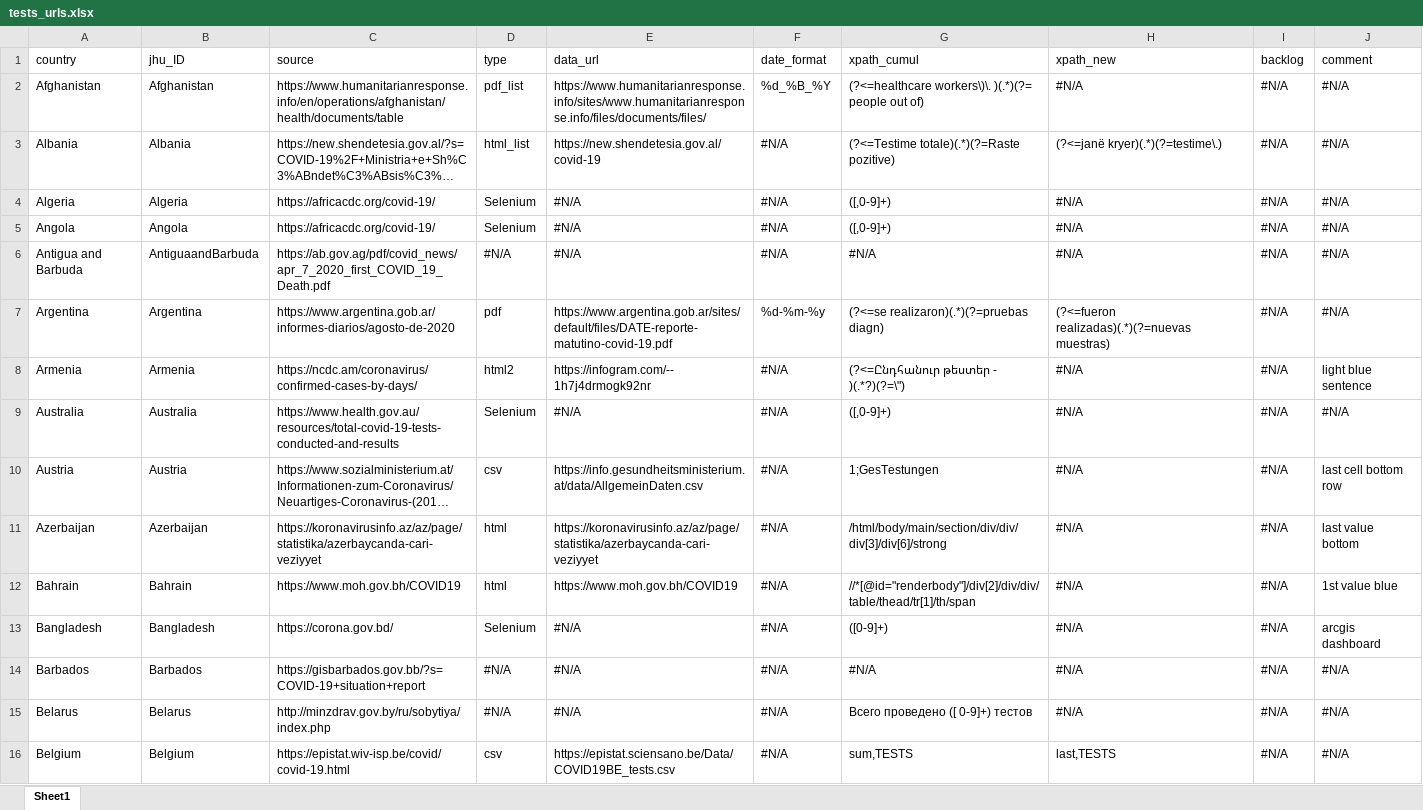
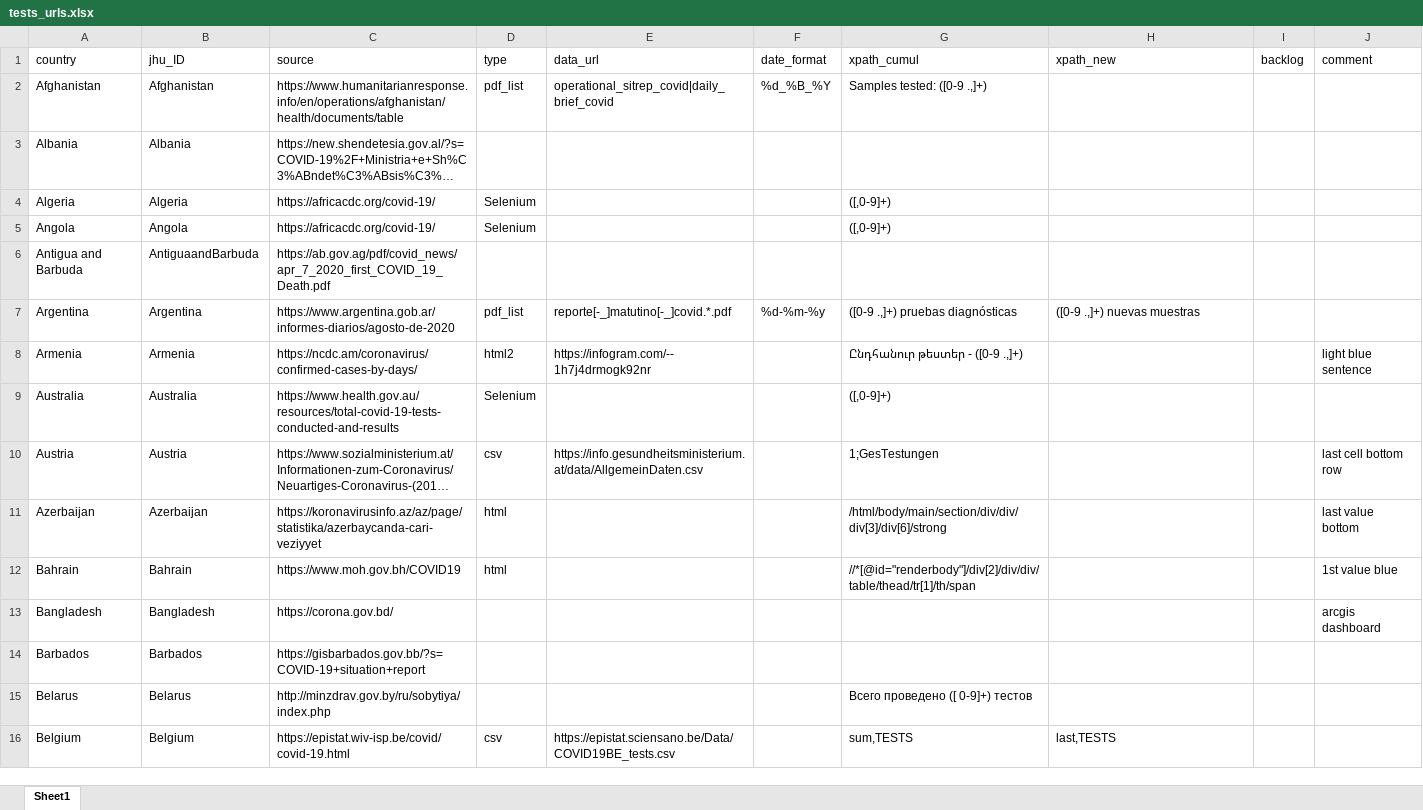
Before and after one commit to finddx/FINDCov19TrackerData, an Excel workbook: manual/tests_urls.xlsx, sheet Sheet1, drawn as a sheet; only a part is shown; long unchanged cells end in …; values as stored, in another font and other column widths than the file's, no cell formats; the diff covers the shown part only; the diff names each change by its address in the sheet, - before the commit and + after, or states it on an @@ line.

Commit message:
Add files via upload

```diff
--- a/manual/tests_urls.xlsx (sheet Sheet1)
+++ b/manual/tests_urls.xlsx (sheet Sheet1)
-E2 (data_url): https://www.humanitarianresponse.info/sites/www.humanitarianresponse.info/files/documents/files/
+E2 (data_url): operational_sitrep_covid|daily_brief_covid
-G2 (xpath_cumul): (?<=healthcare workers\)\. )(.*)(?= people out of)
+G2 (xpath_cumul): Samples tested: ([0-9 .,]+)
-H2 (xpath_new): #N/A
+H2 (xpath_new): (empty)
-I2:I16 (backlog): #N/A
+I2:I16 (backlog): (empty)
-J2:J7 (comment): #N/A
+J2:J7 (comment): (empty)
-D3 (type): html_list
+D3 (type): (empty)
-E3 (data_url): https://new.shendetesia.gov.al/covid-19
+E3 (data_url): (empty)
-F3:F6 (date_format): #N/A
+F3:F6 (date_format): (empty)
-G3 (xpath_cumul): (?<=Testime totale)(.*)(?=Raste pozitive)
+G3 (xpath_cumul): (empty)
-H3 (xpath_new): (?<=janë kryer)(.*)(?=testime\.)
+H3 (xpath_new): (empty)
-E4:E6 (data_url): #N/A
+E4:E6 (data_url): (empty)
-H4:H6 (xpath_new): #N/A
+H4:H6 (xpath_new): (empty)
-D6 (type): #N/A
+D6 (type): (empty)
-G6 (xpath_cumul): #N/A
+G6 (xpath_cumul): (empty)
-D7 (type): pdf
+D7 (type): pdf_list
-E7 (data_url): https://www.argentina.gob.ar/sites/default/files/DATE-reporte-matutino-covid-19.pdf
+E7 (data_url): reporte[-_]matutino[-_]covid.*.pdf
-G7 (xpath_cumul): (?<=se realizaron)(.*)(?=pruebas diagn)
+G7 (xpath_cumul): ([0-9 .,]+) pruebas diagnósticas
-H7 (xpath_new): (?<=fueron realizadas)(.*)(?=nuevas muestras)
+H7 (xpath_new): ([0-9 .,]+) nuevas muestras
-F8:F16 (date_format): #N/A
+F8:F16 (date_format): (empty)
-G8 (xpath_cumul): (?<=Ընդհանուր թեստեր - )(.*?)(?=\")
+G8 (xpath_cumul): Ընդհանուր թեստեր - ([0-9 .,]+)
-H8:H15 (xpath_new): #N/A
+H8:H15 (xpath_new): (empty)
-E9 (data_url): #N/A
+E9 (data_url): (empty)
-J9 (comment): #N/A
+J9 (comment): (empty)
-E11 (data_url): https://koronavirusinfo.az/az/page/statistika/azerbaycanda-cari-veziyyet
+E11 (data_url): (empty)
-E12 (data_url): https://www.moh.gov.bh/COVID19
+E12 (data_url): (empty)
-D13 (type): Selenium
+D13 (type): (empty)
-E13:E15 (data_url): #N/A
+E13:E15 (data_url): (empty)
-G13 (xpath_cumul): ([0-9]+)
+G13 (xpath_cumul): (empty)
-D14:D15 (type): #N/A
+D14:D15 (type): (empty)
-G14 (xpath_cumul): #N/A
+G14 (xpath_cumul): (empty)
-J14:J16 (comment): #N/A
+J14:J16 (comment): (empty)
```
Also changed, not shown: 900 edited cells elsewhere in this sheet, cell formats.
